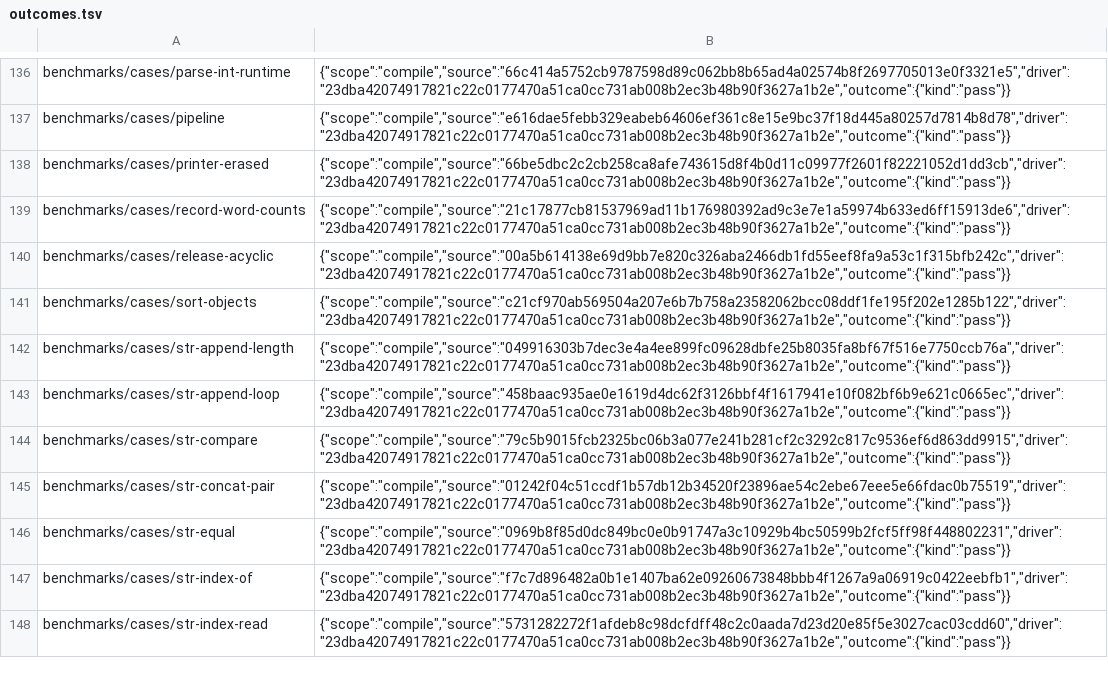
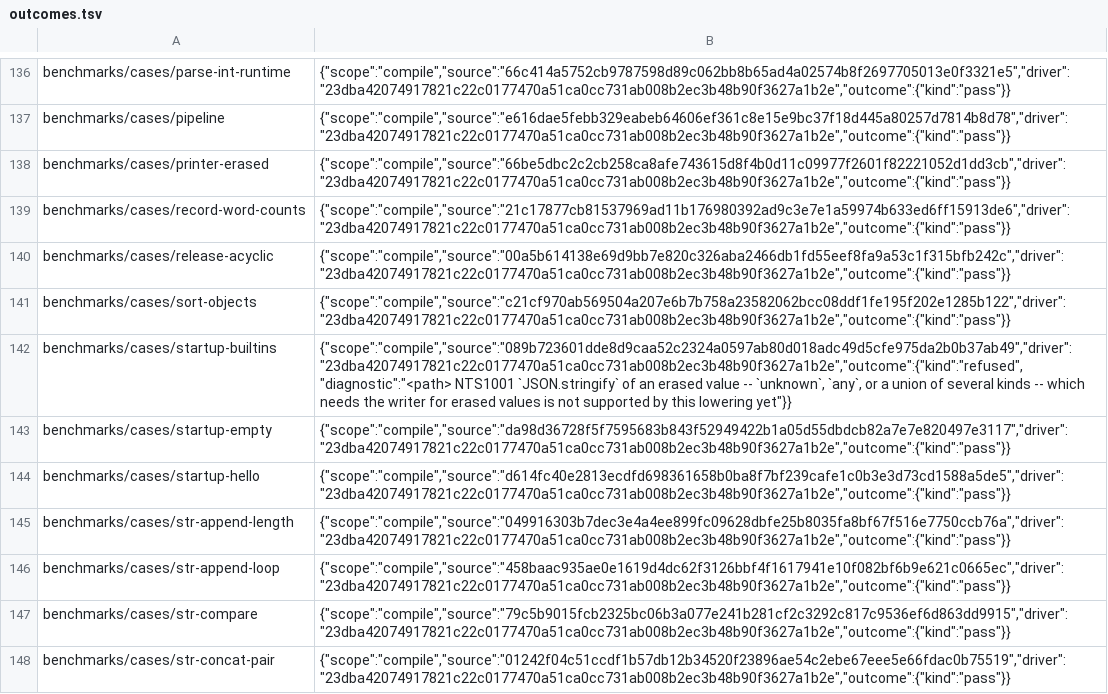
Before and after one commit to AkisArou/nts, a TSV file: results/benchmarks/jvm/outcomes.tsv, drawn as a sheet; only a part is shown, gaps mark what is left out; the shorter side is filled out with more unchanged rows.

```diff
--- a/results/benchmarks/jvm/outcomes.tsv
+++ b/results/benchmarks/jvm/outcomes.tsv
@@ -141,2 +141,5 @@ benchmarks/cases/release-acyclic	{"scope":"compile","source":"00a5b614138e69d9bb
 benchmarks/cases/sort-objects	{"scope":"compile","source":"c21cf970ab569504a207e6b7b758a23582062bcc08ddf1fe195f202e1285b122","driver":"23dba42074917821c22c0177470a51ca0cc731ab008b2ec3b48b90f3627a1b2e","outcome":{"kind":"pass"}}
+benchmarks/cases/startup-builtins	{"scope":"compile","source":"089b723601dde8d9caa52c2324a0597ab80d018adc49d5cfe975da2b0b37ab49","driver":"23dba42074917821c22c0177470a51ca0cc731ab008b2ec3b48b90f3627a1b2e","outcome":{"kind":"refused","diagnostic":"<path> NTS1001 `JSON.stringify` of an erased value -- `unknown`, `any`, or a union of several kinds -- which needs the writer for erased values is not supported by this lowering yet"}}
+benchmarks/cases/startup-empty	{"scope":"compile","source":"da98d36728f5f7595683b843f52949422b1a05d55dbdcb82a7e7e820497e3117","driver":"23dba42074917821c22c0177470a51ca0cc731ab008b2ec3b48b90f3627a1b2e","outcome":{"kind":"pass"}}
+benchmarks/cases/startup-hello	{"scope":"compile","source":"d614fc40e2813ecdfd698361658b0ba8f7bf239cafe1c0b3e3d73cd1588a5de5","driver":"23dba42074917821c22c0177470a51ca0cc731ab008b2ec3b48b90f3627a1b2e","outcome":{"kind":"pass"}}
 benchmarks/cases/str-append-length	{"scope":"compile","source":"049916303b7dec3e4a4ee899fc09628dbfe25b8035fa8bf67f516e7750ccb76a","driver":"23dba42074917821c22c0177470a51ca0cc731ab008b2ec3b48b90f3627a1b2e","outcome":{"kind":"pass"}}
```
Also changed, not shown: results/benchmarks/c/outcomes.tsv, results/benchmarks/llvm/outcomes.tsv.
